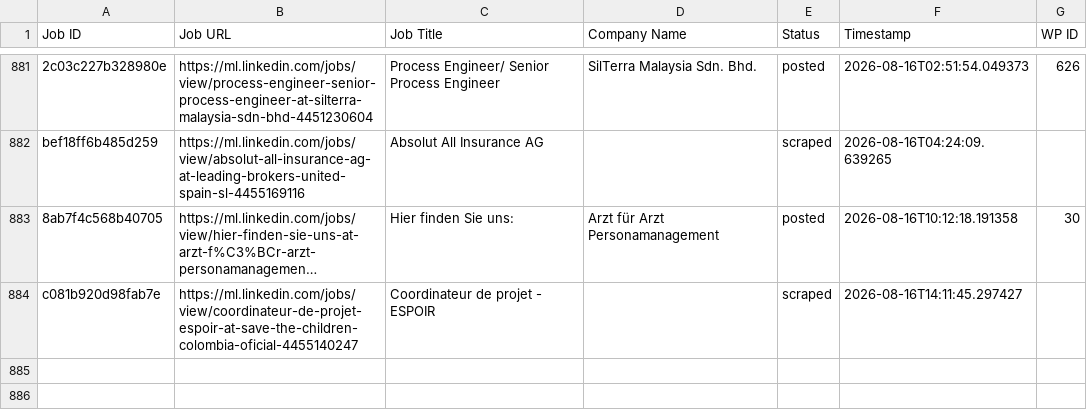
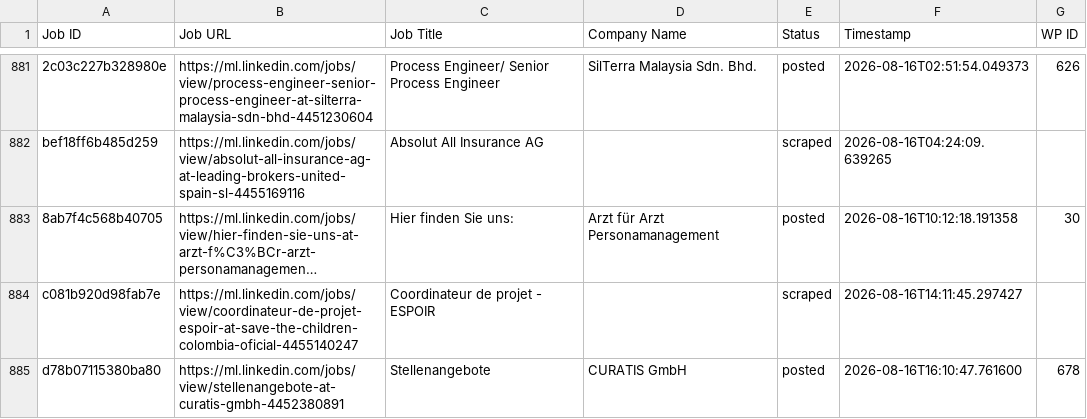
Before and after one commit to innovationinc2000/ml, a CSV file: processed_jobs.csv, drawn as a sheet; only a part is shown, gaps mark what is left out; long unchanged cells end in …; the diff names each change by its address in the sheet, - before the commit and + after, or states it on an @@ line.

```diff
--- a/processed_jobs.csv
+++ b/processed_jobs.csv
+row 885: d78b07115380ba80 | https://ml.linkedin.com/jobs/view/stellenangebote-at-curatis-gmbh-4452380891 | Stellenangebote | CURATIS GmbH | posted | 2026-08-16T16:10:47.761600 | 678
```
